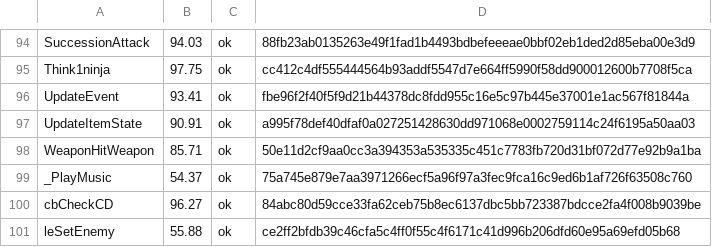
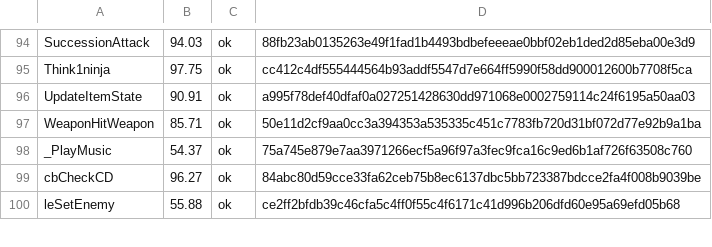
Before and after one commit to Fuuzetsu/tenchu-decomp, a TSV file: config/fuzzy.main.exe.tsv, drawn as a sheet; only a part is shown, gaps mark what is left out.

```diff
--- a/config/fuzzy.main.exe.tsv
+++ b/config/fuzzy.main.exe.tsv
@@ -95,3 +95,2 @@ SuccessionAttack	94.03	ok	88fb23ab0135263e49f1fad1b4493bdbefeeeae0bbf02eb1ded2d8
 Think1ninja	97.75	ok	cc412c4df555444564b93addf5547d7e664ff5990f58dd900012600b7708f5ca
-UpdateEvent	93.41	ok	fbe96f2f40f5f9d21b44378dc8fdd955c16e5c97b445e37001e1ac567f81844a
 UpdateItemState	90.91	ok	a995f78def40dfaf0a027251428630dd971068e0002759114c24f6195a50aa03
```
Also changed, not shown: 1 other file.
